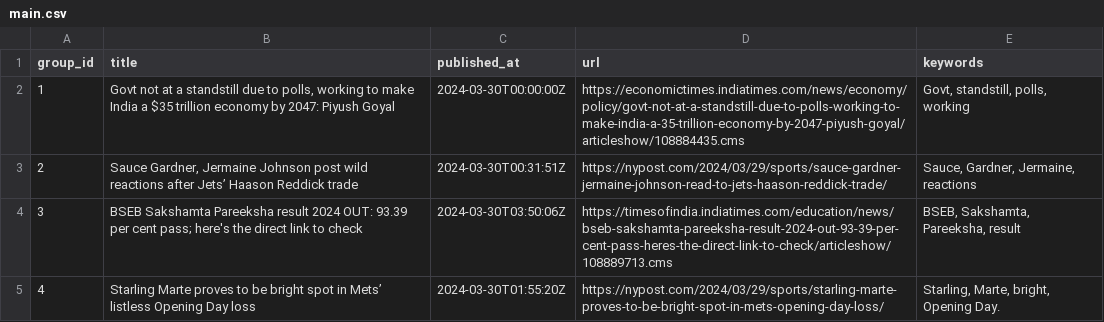
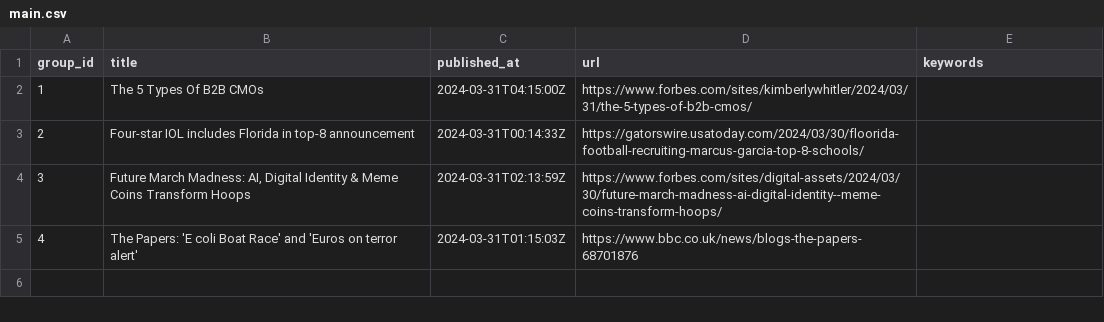
Before and after one commit to ritikaasri/newsgame, a CSV file: web/data/main.csv, drawn as a sheet.

Commit message:
Update news main.csv

```diff
--- a/web/data/main.csv
+++ b/web/data/main.csv
@@ -1,5 +1,5 @@
 group_id,title,published_at,url,keywords
-1,"Govt not at a standstill due to polls, working to make India a $35 trillion economy by 2047: Piyush Goyal",2024-03-30T00:00:00Z,https://economictimes.indiatimes.com/news/economy/policy/govt-not-at-a-standstill-due-to-polls-working-to-make-india-a-35-trillion-economy-by-2047-piyush-goyal/articleshow/108884435.cms,"Govt, standstill, polls, working"
-2,"Sauce Gardner, Jermaine Johnson post wild reactions after Jets’ Haason Reddick trade",2024-03-30T00:31:51Z,https://nypost.com/2024/03/29/sports/sauce-gardner-jermaine-johnson-read-to-jets-haason-reddick-trade/,"Sauce, Gardner, Jermaine, reactions"
-3,BSEB Sakshamta Pareeksha result 2024 OUT: 93.39 per cent pass; here's the direct link to check,2024-03-30T03:50:06Z,https://timesofindia.indiatimes.com/education/news/bseb-sakshamta-pareeksha-result-2024-out-93-39-per-cent-pass-heres-the-direct-link-to-check/articleshow/108889713.cms,"BSEB, Sakshamta, Pareeksha, result"
-4,Starling Marte proves to be bright spot in Mets’ listless Opening Day loss,2024-03-30T01:55:20Z,https://nypost.com/2024/03/29/sports/starling-marte-proves-to-be-bright-spot-in-mets-opening-day-loss/,"Starling, Marte, bright, Opening Day."
+1,The 5 Types Of B2B CMOs,2024-03-31T04:15:00Z,https://www.forbes.com/sites/kimberlywhitler/2024/03/31/the-5-types-of-b2b-cmos/,
+2,Four-star IOL includes Florida in top-8 announcement,2024-03-31T00:14:33Z,https://gatorswire.usatoday.com/2024/03/30/floorida-football-recruiting-marcus-garcia-top-8-schools/,
+3,"Future March Madness: AI, Digital Identity & Meme Coins Transform Hoops",2024-03-31T02:13:59Z,https://www.forbes.com/sites/digital-assets/2024/03/30/future-march-madness-ai-digital-identity--meme-coins-transform-hoops/,
+4,The Papers: 'E coli Boat Race' and 'Euros on terror alert',2024-03-31T01:15:03Z,https://www.bbc.co.uk/news/blogs-the-papers-68701876,
```
